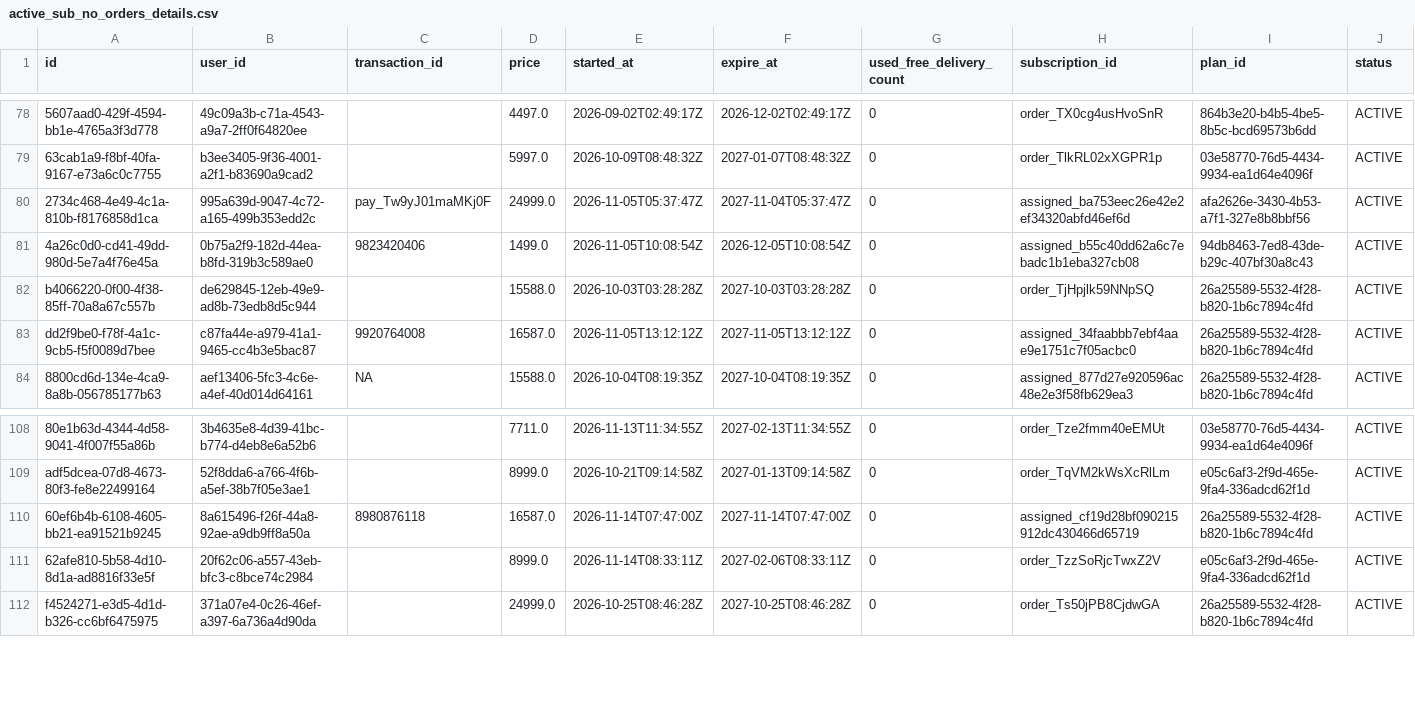
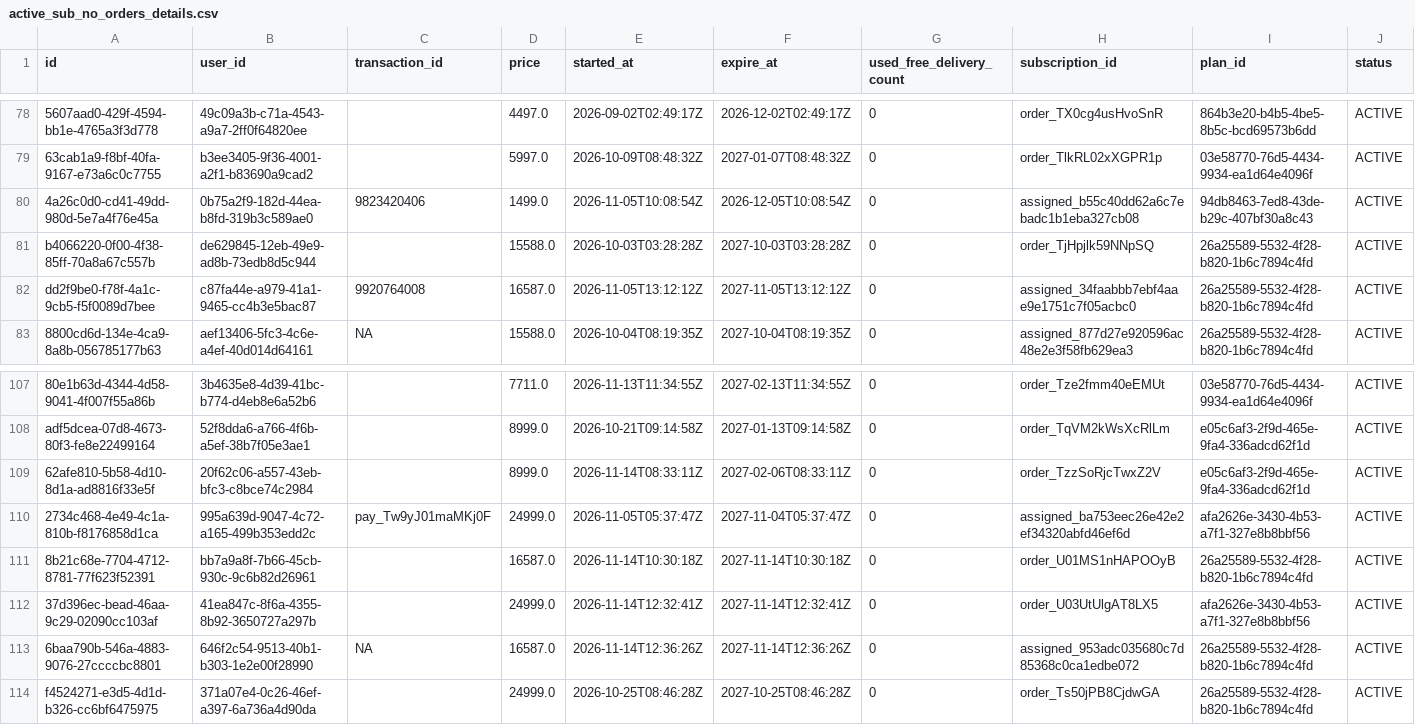
Before and after one commit to Amankr0402/Daily-Sales-Revenue-Report, a CSV file: data/active_sub_no_orders_details.csv, drawn as a sheet; only a part is shown, gaps mark what is left out; removed rows and columns are numbered as before the commit, all else as after; rows hold the shown columns only; the diff names each change by its address in the sheet, - before the commit and + after, or states it on an @@ line.

Commit message:
chore(data): auto-sync sales data [2026-11-14 15:49 UTC]

```diff
--- a/data/active_sub_no_orders_details.csv
+++ b/data/active_sub_no_orders_details.csv
-row 80: 2734c468-4e49-4c1a-810b-f8176858d1ca | 995a639d-9047-4c72-a165-499b353edd2c | pay_Tw9yJ01maMKj0F | 24999.0 | 2026-11-05T05:37:47Z | 2027-11-04T05:37:47Z | 0 | assigned_ba753eec26e42e2ef34320abfd46ef6d | afa2626e-3430-4b53-a7f1-327e8b8bbf56 | ACTIVE
-row 110: 60ef6b4b-6108-4605-bb21-ea91521b9245 | 8a615496-f26f-44a8-92ae-a9db9ff8a50a | 8980876118 | 16587.0 | 2026-11-14T07:47:00Z | 2027-11-14T07:47:00Z | 0 | assigned_cf19d28bf090215912dc430466d65719 | 26a25589-5532-4f28-b820-1b6c7894c4fd | ACTIVE
+row 110: 2734c468-4e49-4c1a-810b-f8176858d1ca | 995a639d-9047-4c72-a165-499b353edd2c | pay_Tw9yJ01maMKj0F | 24999.0 | 2026-11-05T05:37:47Z | 2027-11-04T05:37:47Z | 0 | assigned_ba753eec26e42e2ef34320abfd46ef6d | afa2626e-3430-4b53-a7f1-327e8b8bbf56 | ACTIVE
+row 111: 8b21c68e-7704-4712-8781-77f623f52391 | bb7a9a8f-7b66-45cb-930c-9c6b82d26961 |  | 16587.0 | 2026-11-14T10:30:18Z | 2027-11-14T10:30:18Z | 0 | order_U01MS1nHAPOOyB | 26a25589-5532-4f28-b820-1b6c7894c4fd | ACTIVE
+row 112: 37d396ec-bead-46aa-9c29-02090cc103af | 41ea847c-8f6a-4355-8b92-3650727a297b |  | 24999.0 | 2026-11-14T12:32:41Z | 2027-11-14T12:32:41Z | 0 | order_U03UtUlgAT8LX5 | afa2626e-3430-4b53-a7f1-327e8b8bbf56 | ACTIVE
+row 113: 6baa790b-546a-4883-9076-27ccccbc8801 | 646f2c54-9513-40b1-b303-1e2e00f28990 | NA | 16587.0 | 2026-11-14T12:36:26Z | 2027-11-14T12:36:26Z | 0 | assigned_953adc035680c7d85368c0ca1edbe072 | 26a25589-5532-4f28-b820-1b6c7894c4fd | ACTIVE
```
Also changed, not shown: data/subs_ending_5d_details.csv, data/subs_expiring_today_details.csv, 30 other files.
